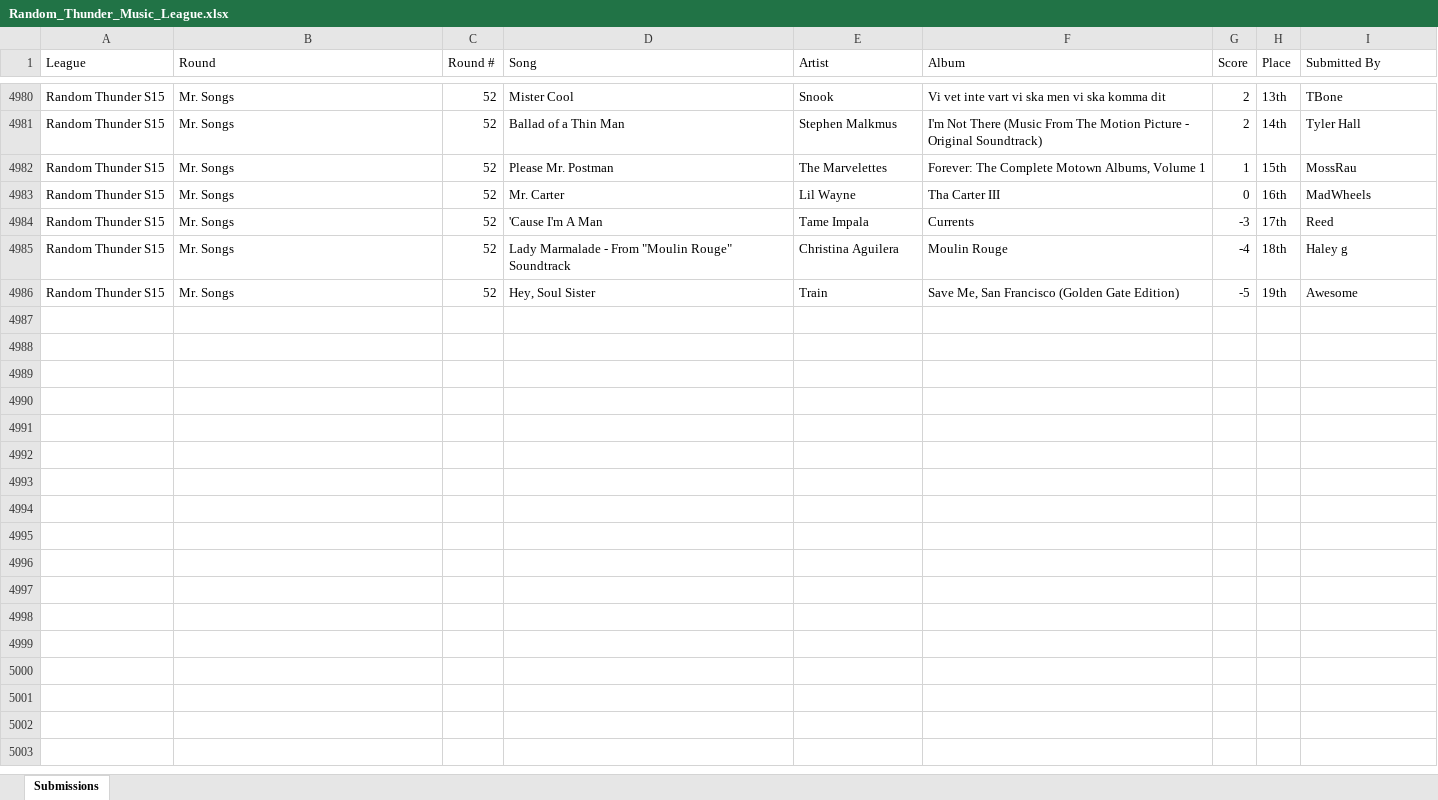
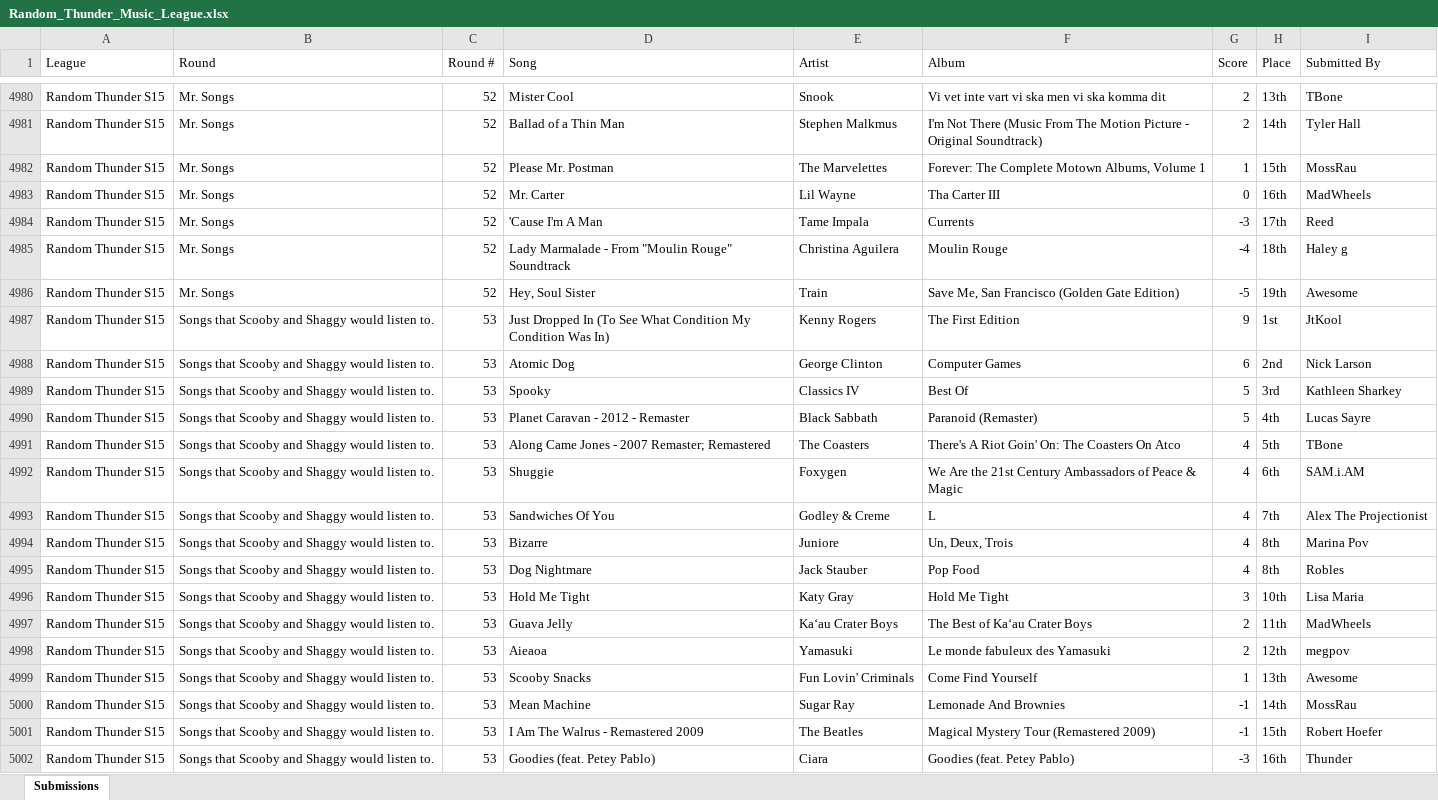
Before and after one commit to samteisberg-ops/rtmlarchive.com, an Excel workbook: Random_Thunder_Music_League.xlsx, sheet Submissions, drawn as a sheet; only a part is shown, gaps mark what is left out; values as stored, in another font and other column widths than the file's, no borders; the diff names each change by its address in the sheet, - before the commit and + after, or states it on an @@ line.

```diff
--- a/Random_Thunder_Music_League.xlsx (sheet Submissions)
+++ b/Random_Thunder_Music_League.xlsx (sheet Submissions)
+row 4987: Random Thunder S15 | Songs that Scooby and Shaggy would listen to. | 53 | Just Dropped In (To See What Condition My Condition Was In) | Kenny Rogers | The First Edition | 9 | 1st | JtKool
+row 4988: Random Thunder S15 | Songs that Scooby and Shaggy would listen to. | 53 | Atomic Dog | George Clinton | Computer Games | 6 | 2nd | Nick Larson
+row 4989: Random Thunder S15 | Songs that Scooby and Shaggy would listen to. | 53 | Spooky | Classics IV | Best Of | 5 | 3rd | Kathleen Sharkey
+row 4990: Random Thunder S15 | Songs that Scooby and Shaggy would listen to. | 53 | Planet Caravan - 2012 - Remaster | Black Sabbath | Paranoid (Remaster) | 5 | 4th | Lucas Sayre
+row 4991: Random Thunder S15 | Songs that Scooby and Shaggy would listen to. | 53 | Along Came Jones - 2007 Remaster; Remastered | The Coasters | There's A Riot Goin' On: The Coasters On Atco | 4 | 5th | TBone
+row 4992: Random Thunder S15 | Songs that Scooby and Shaggy would listen to. | 53 | Shuggie | Foxygen | We Are the 21st Century Ambassadors of Peace & Magic | 4 | 6th | SAM.i.AM
+row 4993: Random Thunder S15 | Songs that Scooby and Shaggy would listen to. | 53 | Sandwiches Of You | Godley & Creme | L | 4 | 7th | Alex The Projectionist
+row 4994: Random Thunder S15 | Songs that Scooby and Shaggy would listen to. | 53 | Bizarre | Juniore | Un, Deux, Trois | 4 | 8th | Marina Pov
+row 4995: Random Thunder S15 | Songs that Scooby and Shaggy would listen to. | 53 | Dog Nightmare | Jack Stauber | Pop Food | 4 | 8th | Robles
+row 4996: Random Thunder S15 | Songs that Scooby and Shaggy would listen to. | 53 | Hold Me Tight | Katy Gray | Hold Me Tight | 3 | 10th | Lisa Maria
+row 4997: Random Thunder S15 | Songs that Scooby and Shaggy would listen to. | 53 | Guava Jelly | Kaʻau Crater Boys | The Best of Kaʻau Crater Boys | 2 | 11th | MadWheels
+row 4998: Random Thunder S15 | Songs that Scooby and Shaggy would listen to. | 53 | Aieaoa | Yamasuki | Le monde fabuleux des Yamasuki | 2 | 12th | megpov
+row 4999: Random Thunder S15 | Songs that Scooby and Shaggy would listen to. | 53 | Scooby Snacks | Fun Lovin' Criminals | Come Find Yourself | 1 | 13th | Awesome
+row 5000: Random Thunder S15 | Songs that Scooby and Shaggy would listen to. | 53 | Mean Machine | Sugar Ray | Lemonade And Brownies | -1 | 14th | MossRau
+row 5001: Random Thunder S15 | Songs that Scooby and Shaggy would listen to. | 53 | I Am The Walrus - Remastered 2009 | The Beatles | Magical Mystery Tour (Remastered 2009) | -1 | 15th | Robert Hoefer
+row 5002: Random Thunder S15 | Songs that Scooby and Shaggy would listen to. | 53 | Goodies (feat. Petey Pablo) | Ciara | Goodies (feat. Petey Pablo) | -3 | 16th | Thunder
```
Also changed, not shown: Random_Thunder_Music_League_Votes.xlsx, 4 other files.
